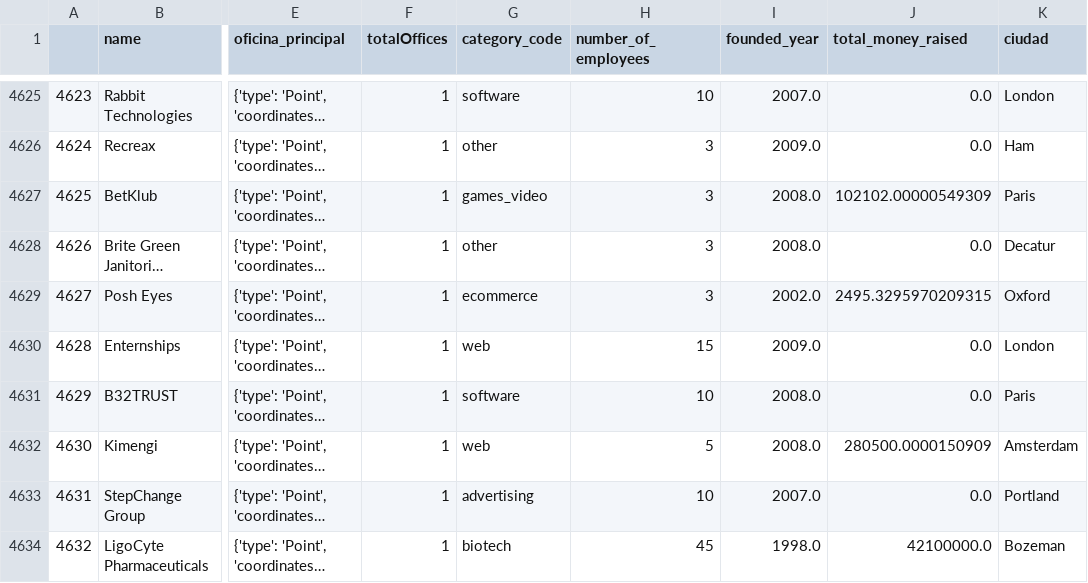
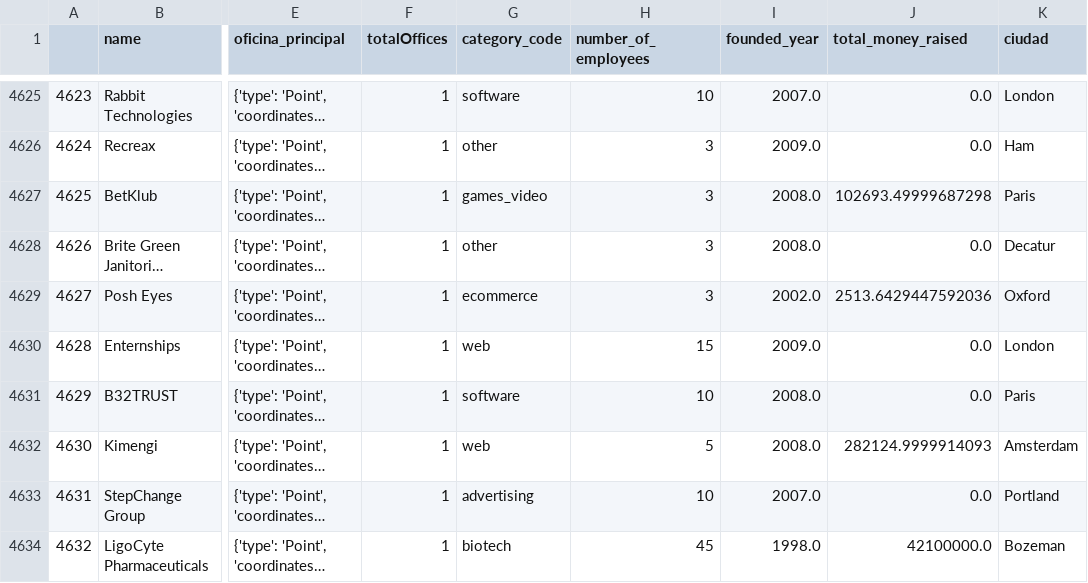
Before and after one commit to Pacoanes/find_my_office, a CSV file: limpio.csv, drawn as a sheet; only a part is shown, gaps mark what is left out; long unchanged cells end in …; the diff covers the shown part only; the diff names each change by its address in the sheet, - before the commit and + after, or states it on an @@ line.

```diff
--- a/limpio.csv
+++ b/limpio.csv
-J4627 (total_money_raised): 102102.00000549309
+J4627 (total_money_raised): 102693.49999687298
-J4629 (total_money_raised): 2495.3295970209315
+J4629 (total_money_raised): 2513.6429447592036
-J4632 (total_money_raised): 280500.0000150909
+J4632 (total_money_raised): 282124.9999914093
```
Also changed, not shown: 102 edited cells elsewhere in this file, 4 other files.
